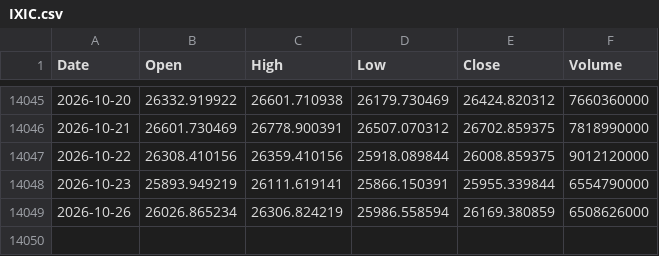
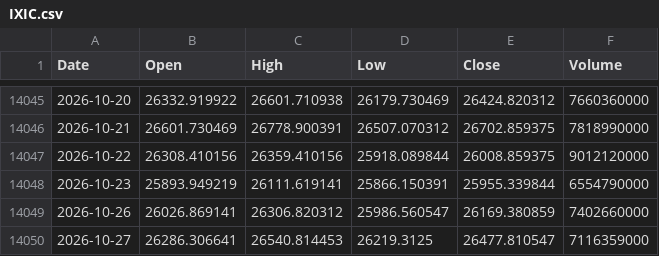
Before and after one commit to flytothejy/market-data, a CSV file: data/IXIC.csv, drawn as a sheet; only a part is shown, gaps mark what is left out.

```diff
--- a/data/IXIC.csv
+++ b/data/IXIC.csv
@@ -14048,2 +14048,3 @@ Date,Open,High,Low,Close,Volume
 2026-10-23,25893.949219,26111.619141,25866.150391,25955.339844,6554790000
-2026-10-26,26026.865234,26306.824219,25986.558594,26169.380859,6508626000
+2026-10-26,26026.869141,26306.820312,25986.560547,26169.380859,7402660000
+2026-10-27,26286.306641,26540.814453,26219.3125,26477.810547,7116359000
```
Also changed, not shown: data/000001_SS.csv, data/DJI.csv, 50 other files.
